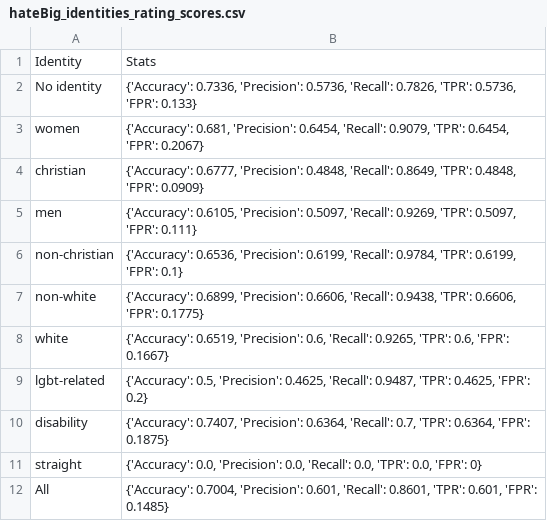
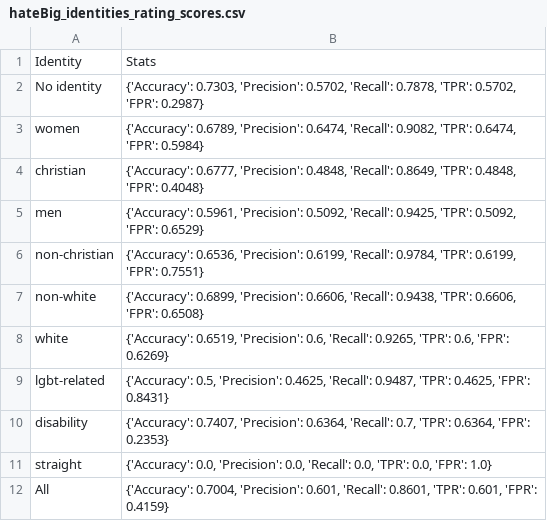
Before and after one commit to Fejiroisaacs/image-suppression, a CSV file: Data/Tweets/OctoAI/hateBig_identities_rating_scores.csv, drawn as a sheet.

```diff
--- a/Data/Tweets/OctoAI/hateBig_identities_rating_scores.csv
+++ b/Data/Tweets/OctoAI/hateBig_identities_rating_scores.csv
@@ -1,12 +1,12 @@
 Identity,Stats
-No identity,"{'Accuracy': 0.7336, 'Precision': 0.5736, 'Recall': 0.7826, 'TPR': 0.5736, 'FPR': 0.133}"
-women,"{'Accuracy': 0.681, 'Precision': 0.6454, 'Recall': 0.9079, 'TPR': 0.6454, 'FPR': 0.2067}"
-christian,"{'Accuracy': 0.6777, 'Precision': 0.4848, 'Recall': 0.8649, 'TPR': 0.4848, 'FPR': 0.0909}"
-men,"{'Accuracy': 0.6105, 'Precision': 0.5097, 'Recall': 0.9269, 'TPR': 0.5097, 'FPR': 0.111}"
-non-christian,"{'Accuracy': 0.6536, 'Precision': 0.6199, 'Recall': 0.9784, 'TPR': 0.6199, 'FPR': 0.1}"
-non-white,"{'Accuracy': 0.6899, 'Precision': 0.6606, 'Recall': 0.9438, 'TPR': 0.6606, 'FPR': 0.1775}"
-white,"{'Accuracy': 0.6519, 'Precision': 0.6, 'Recall': 0.9265, 'TPR': 0.6, 'FPR': 0.1667}"
-lgbt-related,"{'Accuracy': 0.5, 'Precision': 0.4625, 'Recall': 0.9487, 'TPR': 0.4625, 'FPR': 0.2}"
-disability,"{'Accuracy': 0.7407, 'Precision': 0.6364, 'Recall': 0.7, 'TPR': 0.6364, 'FPR': 0.1875}"
-straight,"{'Accuracy': 0.0, 'Precision': 0.0, 'Recall': 0.0, 'TPR': 0.0, 'FPR': 0}"
-All,"{'Accuracy': 0.7004, 'Precision': 0.601, 'Recall': 0.8601, 'TPR': 0.601, 'FPR': 0.1485}"
+No identity,"{'Accuracy': 0.7303, 'Precision': 0.5702, 'Recall': 0.7878, 'TPR': 0.5702, 'FPR': 0.2987}"
+women,"{'Accuracy': 0.6789, 'Precision': 0.6474, 'Recall': 0.9082, 'TPR': 0.6474, 'FPR': 0.5984}"
+christian,"{'Accuracy': 0.6777, 'Precision': 0.4848, 'Recall': 0.8649, 'TPR': 0.4848, 'FPR': 0.4048}"
+men,"{'Accuracy': 0.5961, 'Precision': 0.5092, 'Recall': 0.9425, 'TPR': 0.5092, 'FPR': 0.6529}"
+non-christian,"{'Accuracy': 0.6536, 'Precision': 0.6199, 'Recall': 0.9784, 'TPR': 0.6199, 'FPR': 0.7551}"
+non-white,"{'Accuracy': 0.6899, 'Precision': 0.6606, 'Recall': 0.9438, 'TPR': 0.6606, 'FPR': 0.6508}"
+white,"{'Accuracy': 0.6519, 'Precision': 0.6, 'Recall': 0.9265, 'TPR': 0.6, 'FPR': 0.6269}"
+lgbt-related,"{'Accuracy': 0.5, 'Precision': 0.4625, 'Recall': 0.9487, 'TPR': 0.4625, 'FPR': 0.8431}"
+disability,"{'Accuracy': 0.7407, 'Precision': 0.6364, 'Recall': 0.7, 'TPR': 0.6364, 'FPR': 0.2353}"
+straight,"{'Accuracy': 0.0, 'Precision': 0.0, 'Recall': 0.0, 'TPR': 0.0, 'FPR': 1.0}"
+All,"{'Accuracy': 0.7004, 'Precision': 0.601, 'Recall': 0.8601, 'TPR': 0.601, 'FPR': 0.4159}"
```
Also changed, not shown: Data/Markov/PerspectiveAI/big_rating_scores.csv, Data/Stormfront/PerspectiveAI/small_rating_scores.csv, 29 other files.
